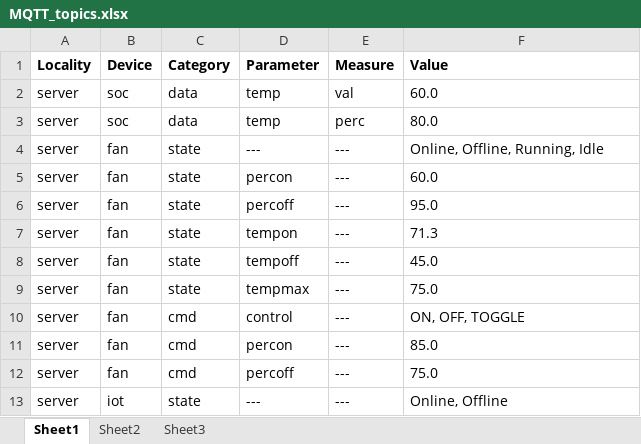
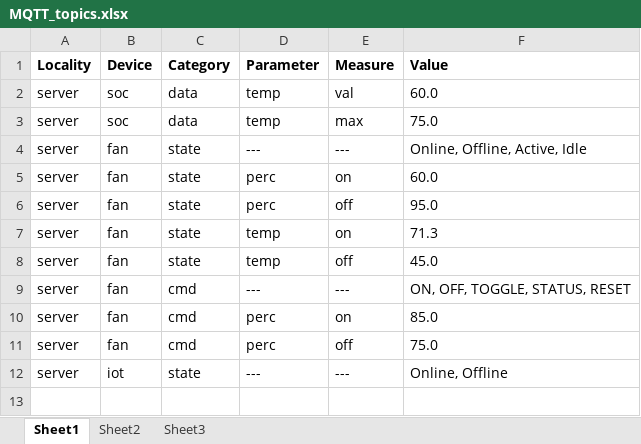
Before and after one commit to mrkalePythonApp/iotserver, an Excel workbook: MQTT_topics.xlsx, sheet Sheet1, drawn as a sheet; values as stored, in another font and other column widths than the file's, no borders; removed rows and columns are numbered as before the commit, all else as after; the diff names each change by its address in the sheet, - before the commit and + after, or states it on an @@ line.

```diff
--- a/MQTT_topics.xlsx (sheet Sheet1)
+++ b/MQTT_topics.xlsx (sheet Sheet1)
-E3 (Measure): perc
+E3 (Measure): max
-F3 (Value): 80.0
+F3 (Value): 75.0
-F4 (Value): Online, Offline, Running, Idle
+F4 (Value): Online, Offline, Active, Idle
-D5 (Parameter): percon
+D5 (Parameter): perc
-E5 (Measure): ---
+E5 (Measure): on
-D6 (Parameter): percoff
+D6 (Parameter): perc
-E6 (Measure): ---
+E6 (Measure): off
-D7 (Parameter): tempon
+D7 (Parameter): temp
-E7 (Measure): ---
+E7 (Measure): on
-D8 (Parameter): tempoff
+D8 (Parameter): temp
-E8 (Measure): ---
+E8 (Measure): off
-row 9: server | fan | state | tempmax | --- | 75.0
-D9 (Parameter): control
+D9 (Parameter): ---
-F9 (Value): ON, OFF, TOGGLE
+F9 (Value): ON, OFF, TOGGLE, STATUS, RESET
-D10 (Parameter): percon
+D10 (Parameter): perc
-E10 (Measure): ---
+E10 (Measure): on
-D11 (Parameter): percoff
+D11 (Parameter): perc
-E11 (Measure): ---
+E11 (Measure): off
```
Also changed, not shown: 2 other files.
